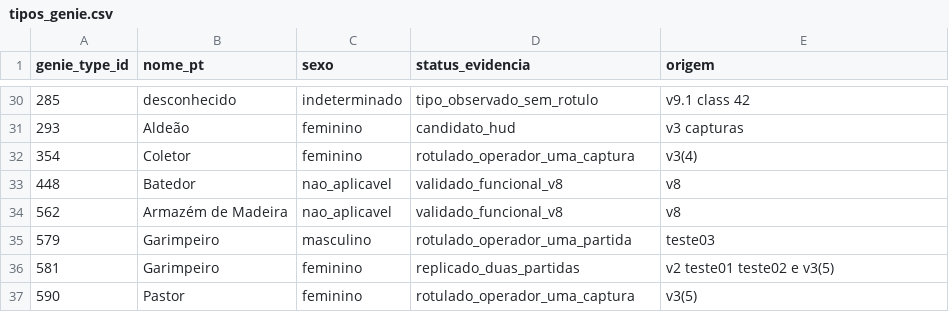
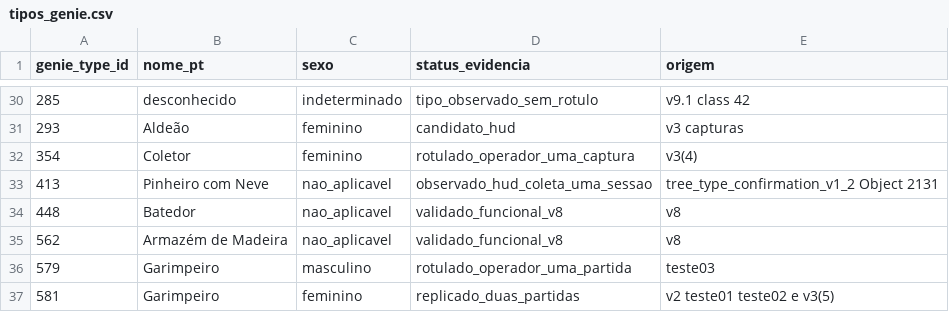
Before and after one commit to marcosvilhena87/AoE2HD.mapping, a CSV file: dados/catalogos/tipos_genie.csv, drawn as a sheet; only a part is shown, gaps mark what is left out; the shorter side is filled out with more unchanged rows.

Commit message:
mapping: record Genie 413 snow pine from controlled HUD and resource capture

```diff
--- a/dados/catalogos/tipos_genie.csv
+++ b/dados/catalogos/tipos_genie.csv
@@ -32,2 +32,3 @@ genie_type_id,nome_pt,sexo,status_evidencia,origem
 354,Coletor,feminino,rotulado_operador_uma_captura,v3(4)
+413,Pinheiro com Neve,nao_aplicavel,observado_hud_coleta_uma_sessao,tree_type_confirmation_v1_2 Object 2131
 448,Batedor,nao_aplicavel,validado_funcional_v8,v8
```
